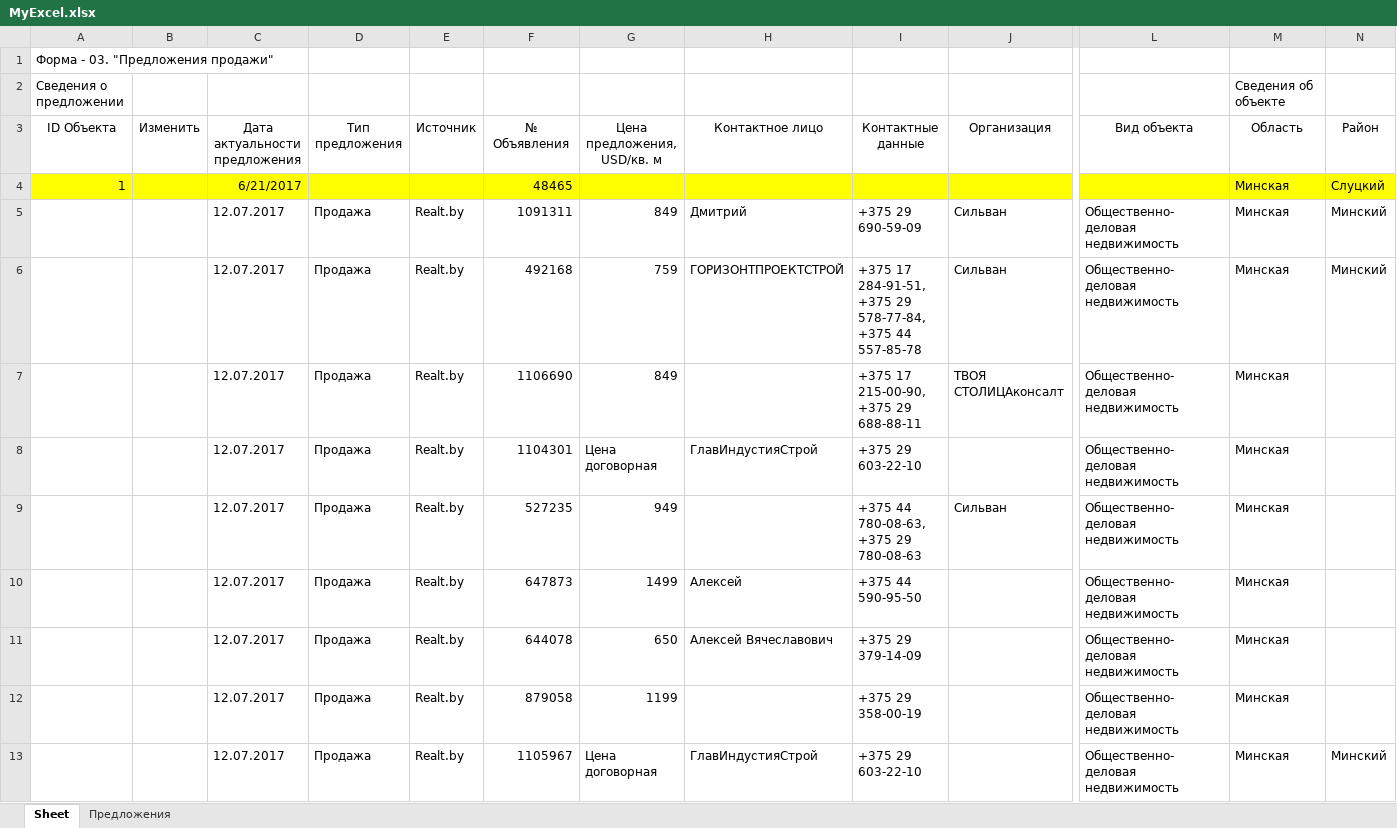
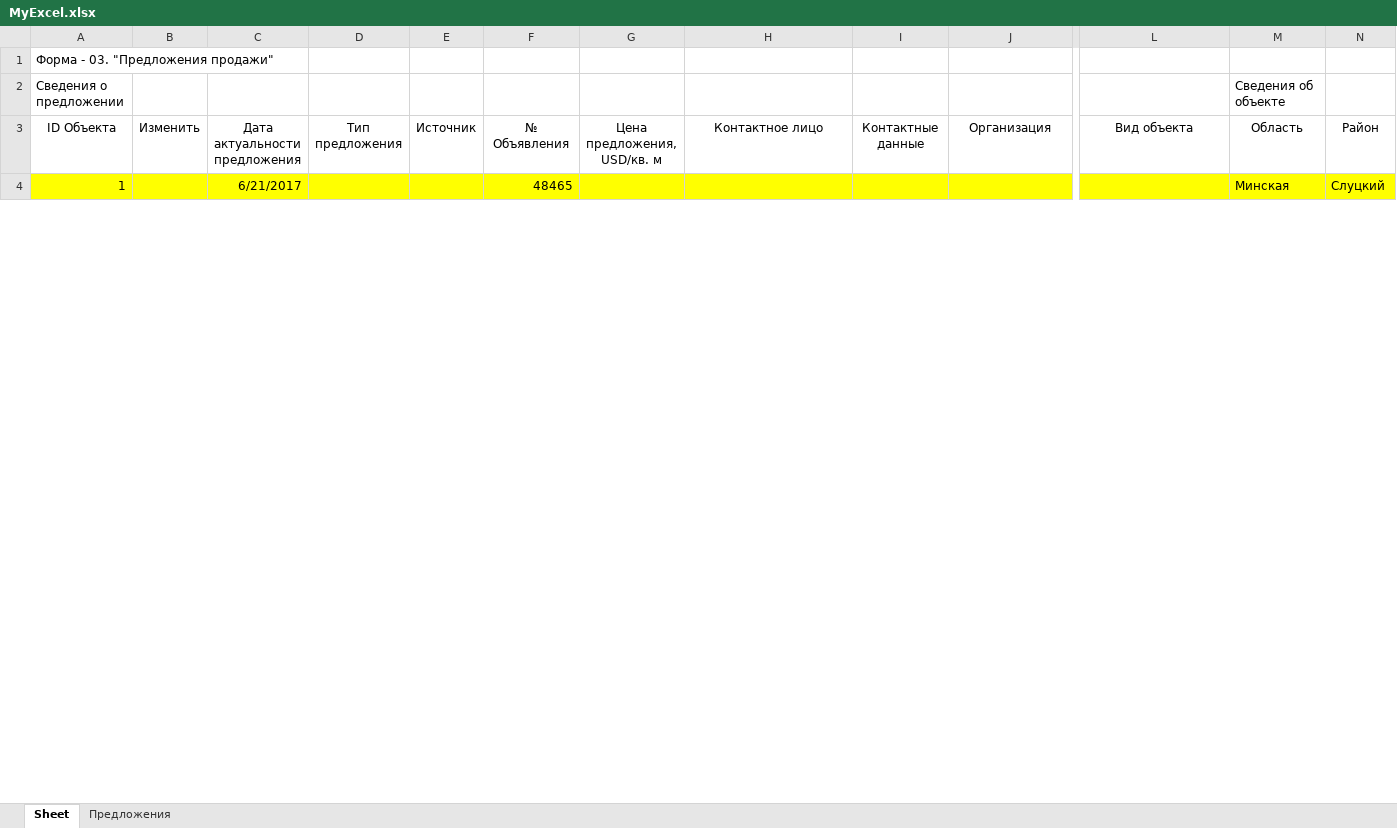
Before and after one commit to annscofield19/WorkParsing, an Excel workbook: MyExcel.xlsx, sheet Sheet, drawn as a sheet; only a part is shown, gaps mark what is left out; values as stored, in another font and other column widths than the file's, no borders; removed rows and columns are numbered as before the commit, all else as after; rows hold the shown columns only; the diff covers the shown part only; the diff names each change by its address in the sheet, - before the commit and + after, or states it on an @@ line.

```diff
--- a/MyExcel.xlsx (sheet Sheet)
+++ b/MyExcel.xlsx (sheet Sheet)
-row 5:  |  | 12.07.2017 | Продажа | Realt.by | 1091311 | 849 | Дмитрий | +375 29 690-59-09 | Сильван | Общественно-деловая недвижимость | Минская | Минский
-row 6:  |  | 12.07.2017 | Продажа | Realt.by | 492168 | 759 | ГОРИЗОНТПРОЕКТСТРОЙ | +375 17 284-91-51, +375 29 578-77-84, +375 44 557-85-78 | Сильван | Общественно-деловая недвижимость | Минская | Минский
-row 7:  |  | 12.07.2017 | Продажа | Realt.by | 1106690 | 849 |  | +375 17 215-00-90, +375 29 688-88-11 | ТВОЯ СТОЛИЦАконсалт | Общественно-деловая недвижимость | Минская
-row 8:  |  | 12.07.2017 | Продажа | Realt.by | 1104301 | Цена договорная | ГлавИндустияСтрой | +375 29 603-22-10 |  | Общественно-деловая недвижимость | Минская
-row 9:  |  | 12.07.2017 | Продажа | Realt.by | 527235 | 949 |  | +375 44 780-08-63, +375 29 780-08-63 | Сильван | Общественно-деловая недвижимость | Минская
-row 10:  |  | 12.07.2017 | Продажа | Realt.by | 647873 | 1499 | Алексей | +375 44 590-95-50 |  | Общественно-деловая недвижимость | Минская
-row 11:  |  | 12.07.2017 | Продажа | Realt.by | 644078 | 650 | Алексей Вячеславович | +375 29 379-14-09 |  | Общественно-деловая недвижимость | Минская
-row 12:  |  | 12.07.2017 | Продажа | Realt.by | 879058 | 1199 |  | +375 29 358-00-19 |  | Общественно-деловая недвижимость | Минская
-row 13:  |  | 12.07.2017 | Продажа | Realt.by | 1105967 | Цена договорная | ГлавИндустияСтрой | +375 29 603-22-10 |  | Общественно-деловая недвижимость | Минская | Минский
```
Also changed, not shown: 28 added rows and 10 removed rows elsewhere in this sheet, sheet Предложения, 4 other files.
